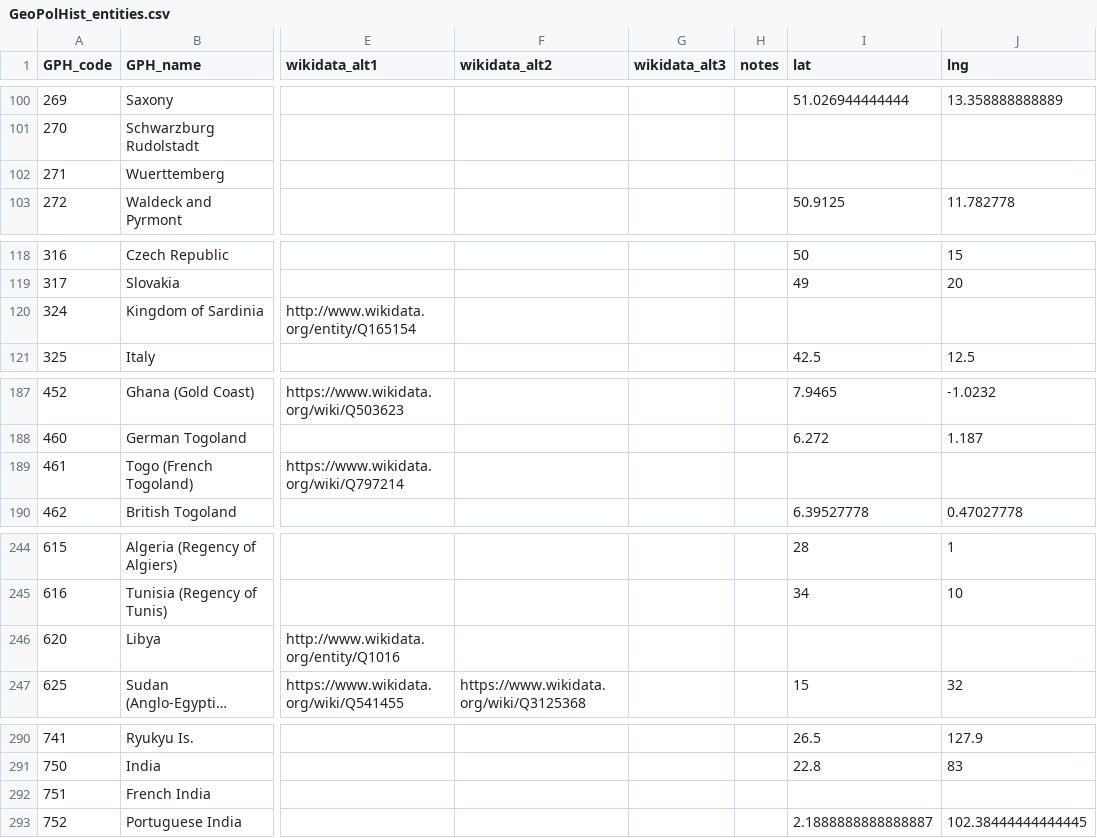
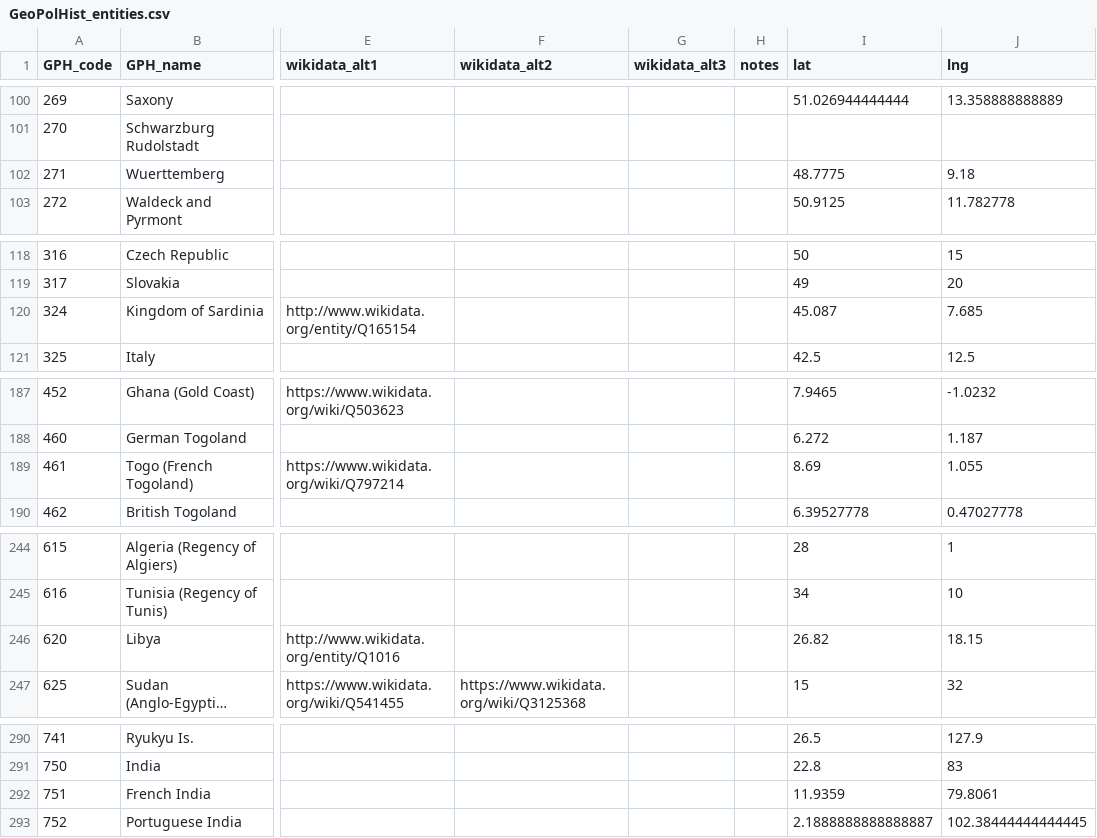
Before and after one commit to medialab/GeoPolHist, a CSV file: data/GeoPolHist_entities.csv, drawn as a sheet; only a part is shown, gaps mark what is left out; long unchanged cells end in …; the diff covers the shown part only; the diff names each change by its address in the sheet, - before the commit and + after, or states it on an @@ line.

```diff
--- a/data/GeoPolHist_entities.csv
+++ b/data/GeoPolHist_entities.csv
-I102 (lat): (empty)
+I102 (lat): 48.7775
-J102 (lng): (empty)
+J102 (lng): 9.18
-I120 (lat): (empty)
+I120 (lat): 45.087
-J120 (lng): (empty)
+J120 (lng): 7.685
-I189 (lat): (empty)
+I189 (lat): 8.69
-J189 (lng): (empty)
+J189 (lng): 1.055
-I246 (lat): (empty)
+I246 (lat): 26.82
-J246 (lng): (empty)
+J246 (lng): 18.15
-I292 (lat): (empty)
+I292 (lat): 11.9359
-J292 (lng): (empty)
+J292 (lng): 79.8061
```
Also changed, not shown: 36 edited cells elsewhere in this file.
